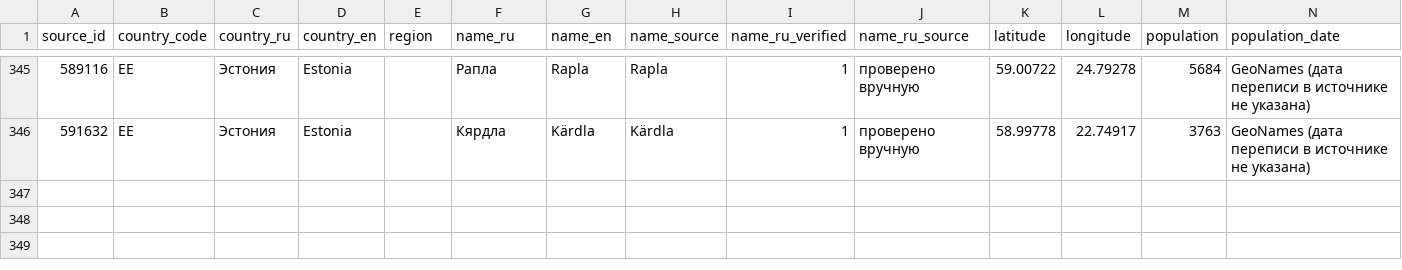
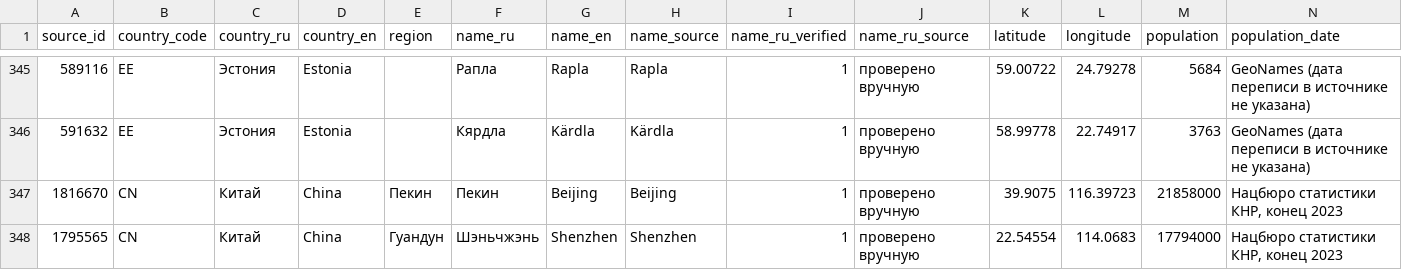
Before and after one commit to skan5050/art, a CSV file: geo/data/cities.csv, drawn as a sheet; only a part is shown, gaps mark what is left out; rows hold the shown columns only; the diff names each change by its address in the sheet, - before the commit and + after, or states it on an @@ line.

```diff
--- a/geo/data/cities.csv
+++ b/geo/data/cities.csv
+row 347: 1816670 | CN | Китай | China | Пекин | Пекин | Beijing | Beijing | 1 | проверено вручную | 39.9075 | 116.39723 | 21858000 | Нацбюро статистики КНР, конец 2023
+row 348: 1795565 | CN | Китай | China | Гуандун | Шэньчжэнь | Shenzhen | Shenzhen | 1 | проверено вручную | 22.54554 | 114.0683 | 17794000 | Нацбюро статистики КНР, конец 2023
```
Also changed, not shown: 6 other files.
